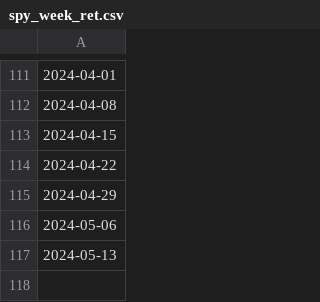
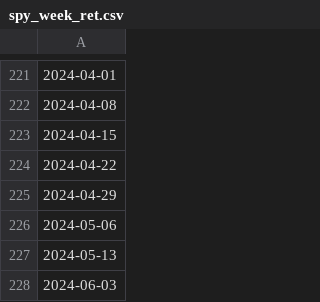
Before and after one commit to BenjaminLiuPenrose/Okha, a CSV file: CACHE_DIR/spy_week_ret.csv, drawn as a sheet; only a part is shown, gaps mark what is left out; the diff covers the shown part only; the diff names each change by its address in the sheet, - before the commit and + after, or states it on an @@ line.

```diff
--- a/CACHE_DIR/spy_week_ret.csv
+++ b/CACHE_DIR/spy_week_ret.csv
+row 228: 2024-06-03
```
Also changed, not shown: 110 added rows elsewhere in this file, CACHE_DIR/spy_month_ret.csv, 54 other files.
